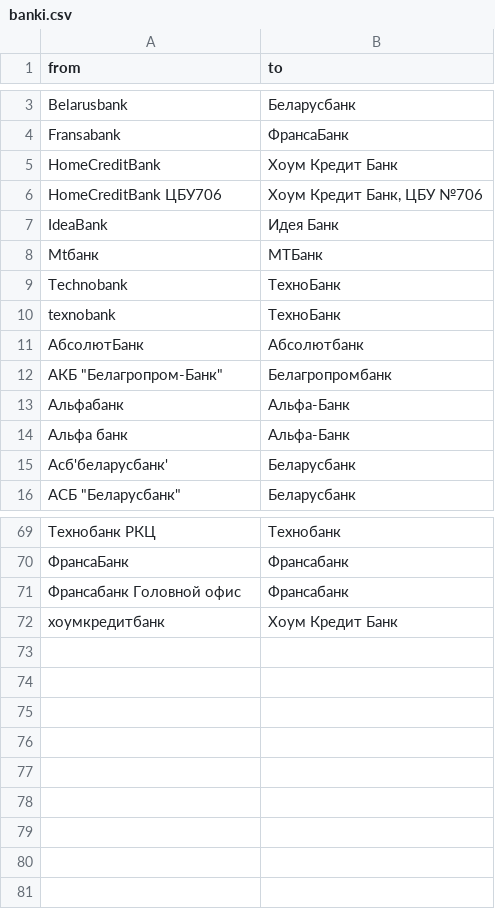
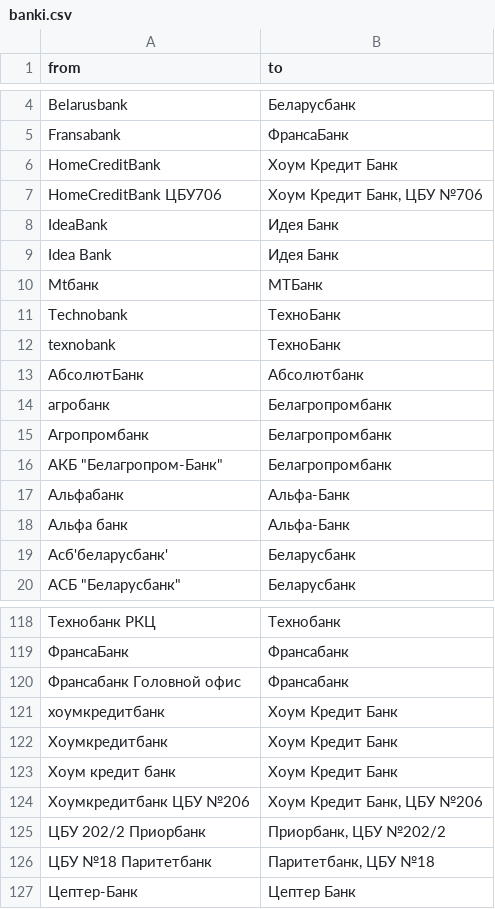
Before and after one commit to OsmBelarus/Pieraklady, a CSV file: vypraulenni/banki.csv, drawn as a sheet; only a part is shown, gaps mark what is left out; the diff covers the shown part only.

```diff
--- a/vypraulenni/banki.csv
+++ b/vypraulenni/banki.csv
@@ -7,2 +8,3 @@ HomeCreditBank ЦБУ706	Хоум Кредит Банк, ЦБУ №706
 IdeaBank	Идея Банк
+Idea Bank	Идея Банк
 Mtбанк	МТБанк
@@ -11,2 +13,4 @@ texnobank	ТехноБанк
 АбсолютБанк	Абсолютбанк
+агробанк	Белагропромбанк
+Агропромбанк	Белагропромбанк
 АКБ "Белагропром-Банк"	Белагропромбанк
@@ -72 +121,7 @@ texnobank	ТехноБанк
 хоумкредитбанк	Хоум Кредит Банк
+Хоумкредитбанк	Хоум Кредит Банк
+Хоум кредит банк	Хоум Кредит Банк
+Хоумкредитбанк ЦБУ №206	Хоум Кредит Банк, ЦБУ №206
+ЦБУ 202/2 Приорбанк	Приорбанк, ЦБУ №202/2
+ЦБУ №18 Паритетбанк	Паритетбанк, ЦБУ №18
+Цептер-Банк	Цептер Банк
```
Also changed, not shown: 46 added rows elsewhere in this file.
